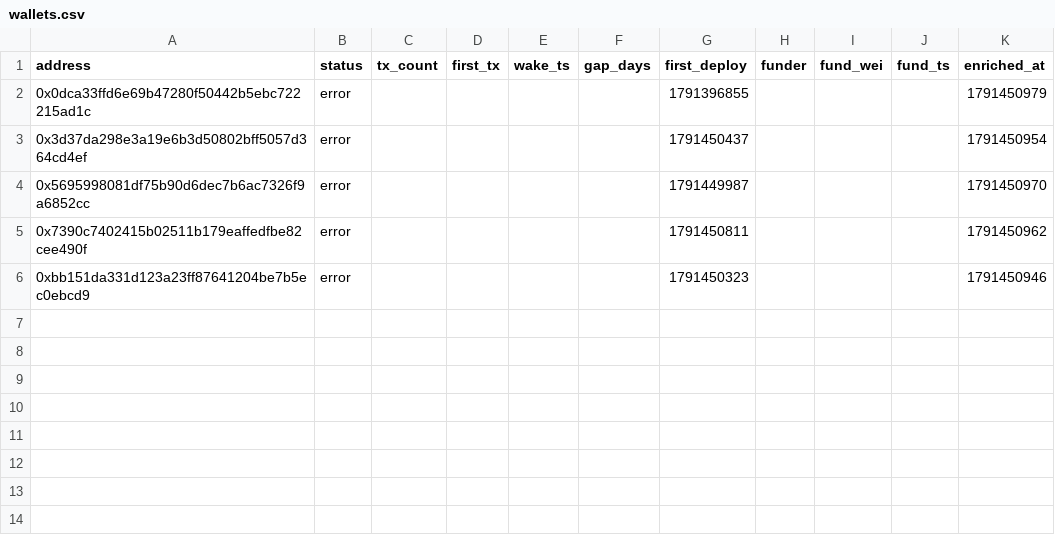
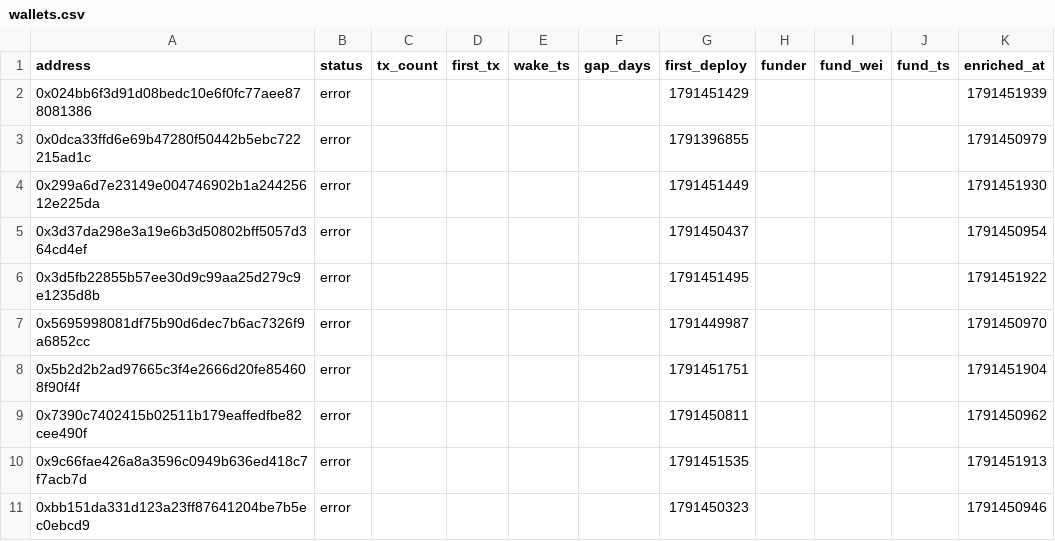
Before and after one commit to ashil13/early-hunter, a CSV file: data/wallets.csv, drawn as a sheet; the diff names each change by its address in the sheet, - before the commit and + after, or states it on an @@ line.

Commit message:
update data

```diff
--- a/data/wallets.csv
+++ b/data/wallets.csv
+row 2: 0x024bb6f3d91d08bedc10e6f0fc77aee878081386 | error |  |  |  |  | 1791451429 |  |  |  | 1791451939
+row 4: 0x299a6d7e23149e004746902b1a24425612e225da | error |  |  |  |  | 1791451449 |  |  |  | 1791451930
+row 6: 0x3d5fb22855b57ee30d9c99aa25d279c9e1235d8b | error |  |  |  |  | 1791451495 |  |  |  | 1791451922
+row 8: 0x5b2d2b2ad97665c3f4e2666d20fe854608f90f4f | error |  |  |  |  | 1791451751 |  |  |  | 1791451904
+row 10: 0x9c66fae426a8a3596c0949b636ed418c7f7acb7d | error |  |  |  |  | 1791451535 |  |  |  | 1791451913
```
Also changed, not shown: data/candidates_seen.csv, 3 other files.
